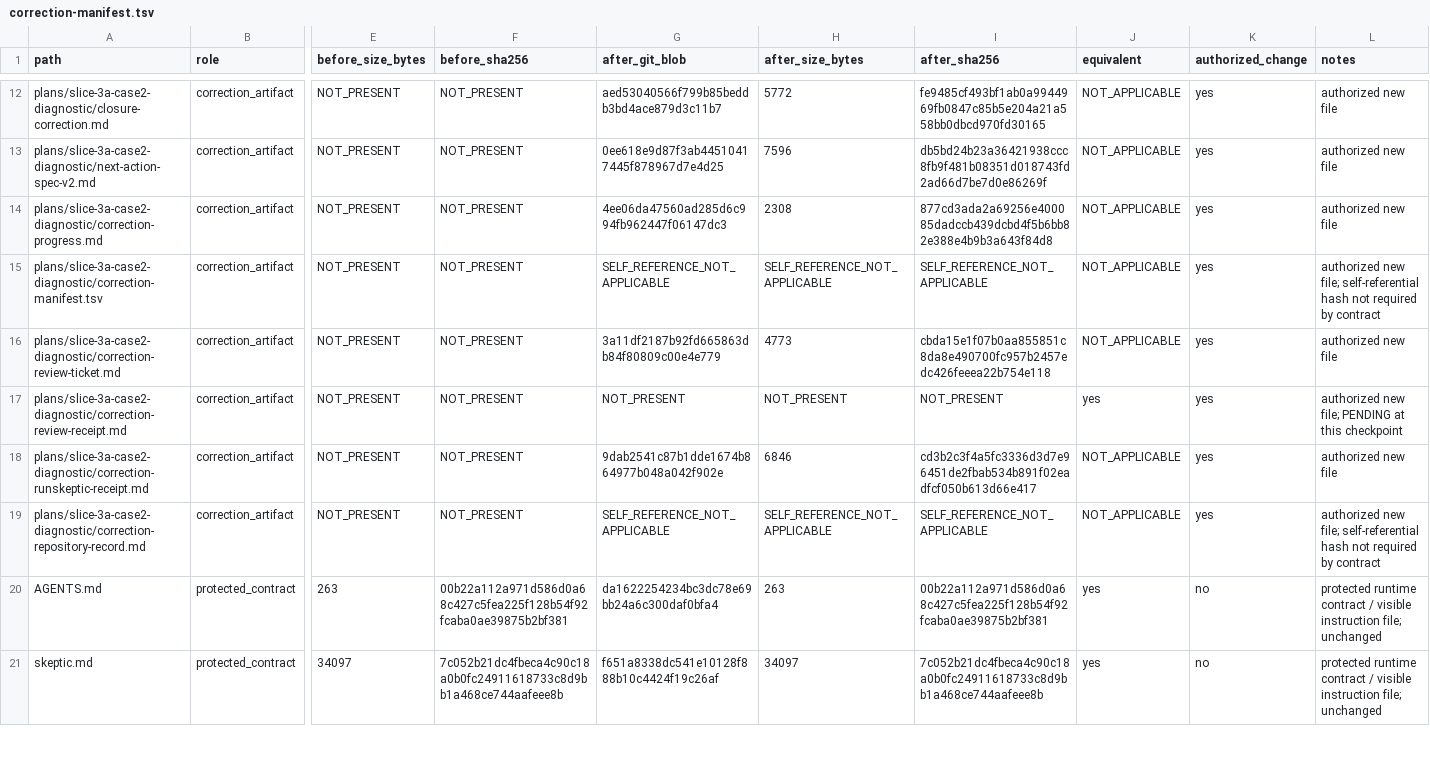
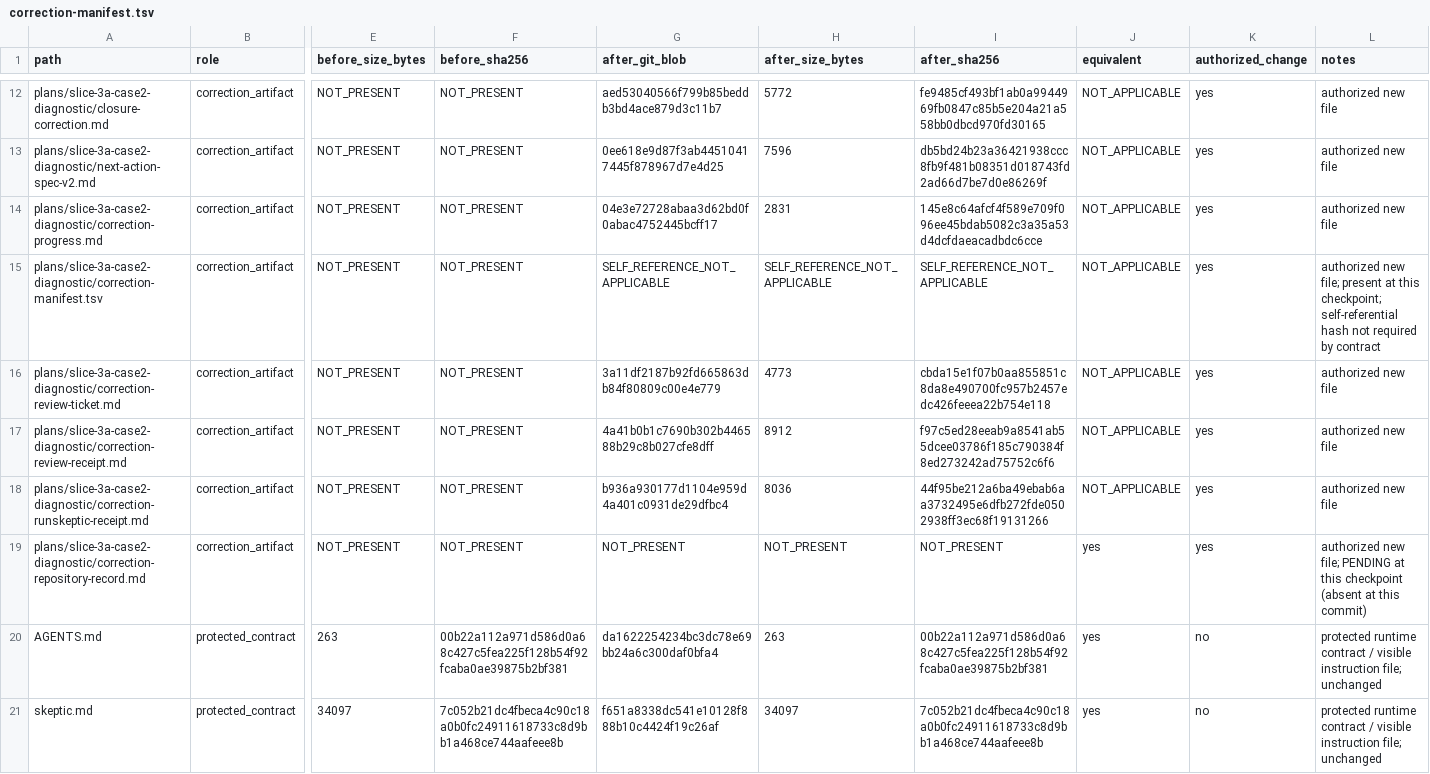
Before and after one commit to saffih/skeptic, a TSV file: plans/slice-3a-case2-diagnostic/correction-manifest.tsv, drawn as a sheet; only a part is shown, gaps mark what is left out; the diff names each change by its address in the sheet, - before the commit and + after, or states it on an @@ line.

```diff
--- a/plans/slice-3a-case2-diagnostic/correction-manifest.tsv
+++ b/plans/slice-3a-case2-diagnostic/correction-manifest.tsv
-G14 (after_git_blob): 4ee06da47560ad285d6c994fb962447f06147dc3
+G14 (after_git_blob): 04e3e72728abaa3d62bd0f0abac4752445bcff17
-H14 (after_size_bytes): 2308
+H14 (after_size_bytes): 2831
-I14 (after_sha256): 877cd3ada2a69256e400085dadccb439dcbd4f5b6bb82e388e4b9b3a643f84d8
+I14 (after_sha256): 145e8c64afcf4f589e709f096ee45bdab5082c3a35a53d4dcfdaeacadbdc6cce
-L15 (notes): …new file; self-referential hash…
+L15 (notes): …new file; present at this checkpoint; self-referential hash…
-G17 (after_git_blob): NOT_PRESENT
+G17 (after_git_blob): 4a41b0b1c7690b302b446588b29c8b027cfe8dff
-H17 (after_size_bytes): NOT_PRESENT
+H17 (after_size_bytes): 8912
-I17 (after_sha256): NOT_PRESENT
+I17 (after_sha256): f97c5ed28eeab9a8541ab55dcee03786f185c790384f8ed273242ad75752c6f6
-J17 (equivalent): yes
+J17 (equivalent): NOT_APPLICABLE
-L17 (notes): authorized new file; PENDING at this checkpoint
+L17 (notes): authorized new file
-G18 (after_git_blob): 9dab2541c87b1dde1674b864977b048a042f902e
+G18 (after_git_blob): b936a930177d1104e959d4a401c0931de29dfbc4
-H18 (after_size_bytes): 6846
+H18 (after_size_bytes): 8036
-I18 (after_sha256): cd3b2c3f4a5fc3336d3d7e96451de2fbab534b891f02eadfcf050b613d66e417
+I18 (after_sha256): 44f95be212a6ba49ebab6aa3732495e6dfb272fde0502938ff3ec68f19131266
-G19 (after_git_blob): SELF_REFERENCE_NOT_APPLICABLE
+G19 (after_git_blob): NOT_PRESENT
-H19 (after_size_bytes): SELF_REFERENCE_NOT_APPLICABLE
+H19 (after_size_bytes): NOT_PRESENT
-I19 (after_sha256): SELF_REFERENCE_NOT_APPLICABLE
+I19 (after_sha256): NOT_PRESENT
-J19 (equivalent): NOT_APPLICABLE
+J19 (equivalent): yes
-L19 (notes): …new file; self-referential hash not required by contract
+L19 (notes): …new file; PENDING at this checkpoint (absent at this commit)
```
Also changed, not shown: 3 other files.
